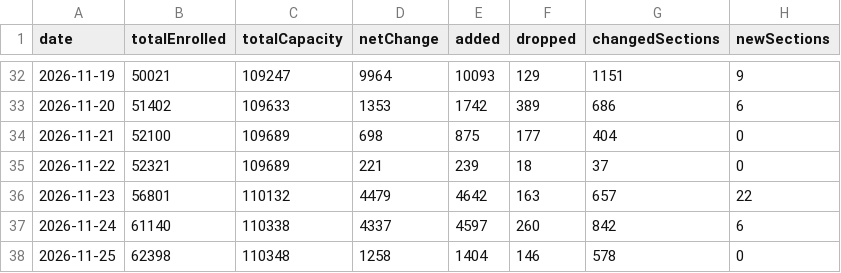
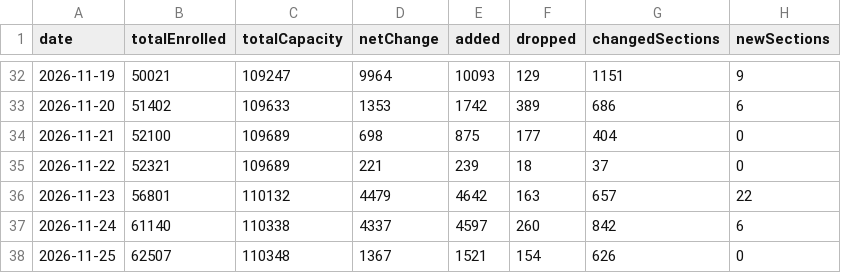
Before and after one commit to ziruiKong/antivergil, a CSV file: data/enrollment-history/2027-Spring-summary.csv, drawn as a sheet; only a part is shown, gaps mark what is left out.

```diff
--- a/data/enrollment-history/2027-Spring-summary.csv
+++ b/data/enrollment-history/2027-Spring-summary.csv
@@ -37,2 +37,2 @@ date,totalEnrolled,totalCapacity,netChange,added,dropped,changedSections,newSect
 2026-11-24,61140,110338,4337,4597,260,842,6
-2026-11-25,62398,110348,1258,1404,146,578,0
+2026-11-25,62507,110348,1367,1521,154,626,0
```
Also changed, not shown: 7 other files.
